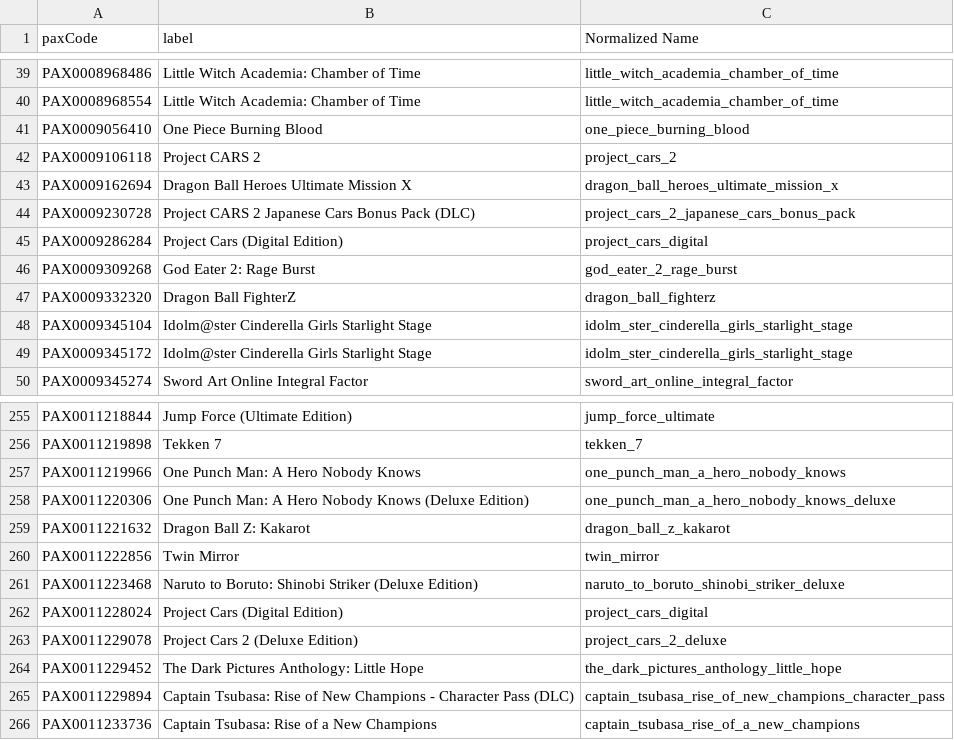
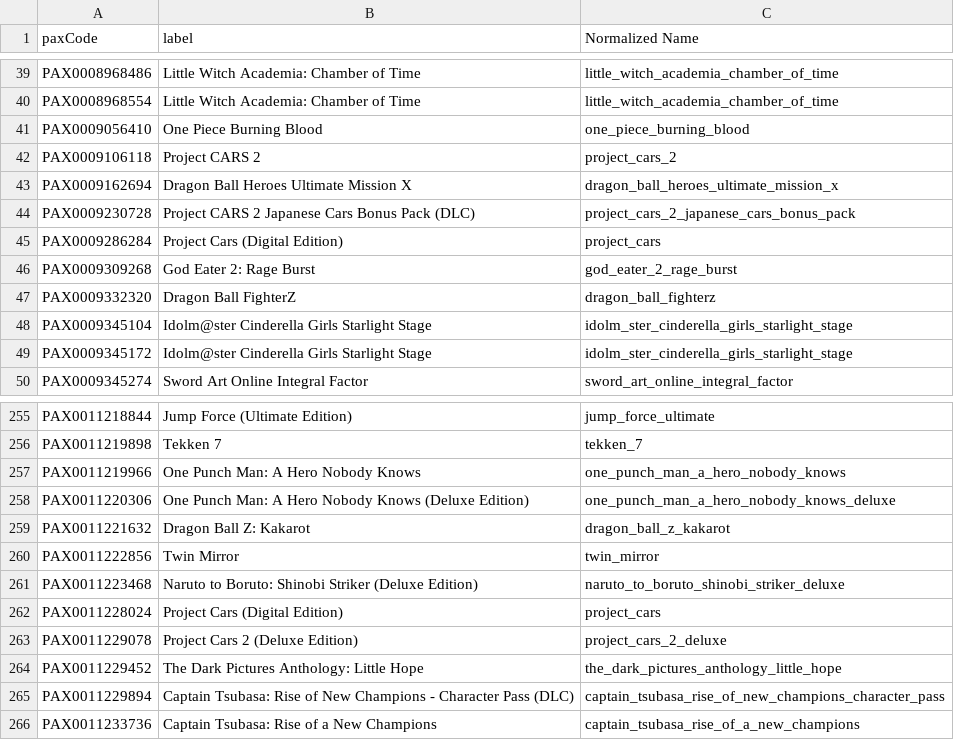
Before and after one commit to christopher-drews/bandai-data-analysis, a CSV file: bandai_products.csv, drawn as a sheet; only a part is shown, gaps mark what is left out.

```diff
--- a/bandai_products.csv
+++ b/bandai_products.csv
@@ -44,3 +44,3 @@ PAX0009162694,Dragon Ball Heroes Ultimate Mission X,dragon_ball_heroes_ultimate_
 PAX0009230728,Project CARS 2 Japanese Cars Bonus Pack (DLC),project_cars_2_japanese_cars_bonus_pack
-PAX0009286284,Project Cars (Digital Edition),project_cars_digital
+PAX0009286284,Project Cars (Digital Edition),project_cars
 PAX0009309268,God Eater 2: Rage Burst,god_eater_2_rage_burst
@@ -261,3 +261,3 @@ PAX0011222856,Twin Mirror,twin_mirror
 PAX0011223468,Naruto to Boruto: Shinobi Striker (Deluxe Edition),naruto_to_boruto_shinobi_striker_deluxe
-PAX0011228024,Project Cars (Digital Edition),project_cars_digital
+PAX0011228024,Project Cars (Digital Edition),project_cars
 PAX0011229078,Project Cars 2 (Deluxe Edition),project_cars_2_deluxe
```
Also changed, not shown: distinct_products.csv, product_promo_history.csv, 4 other files.
